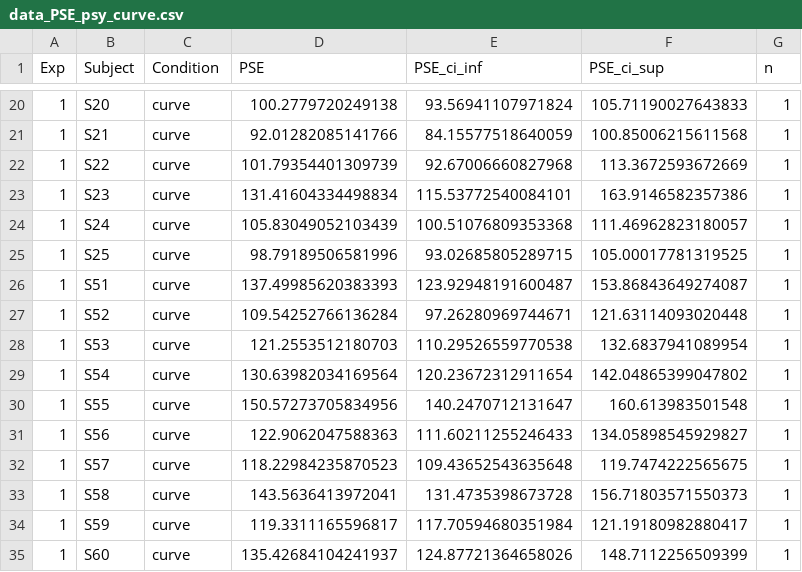
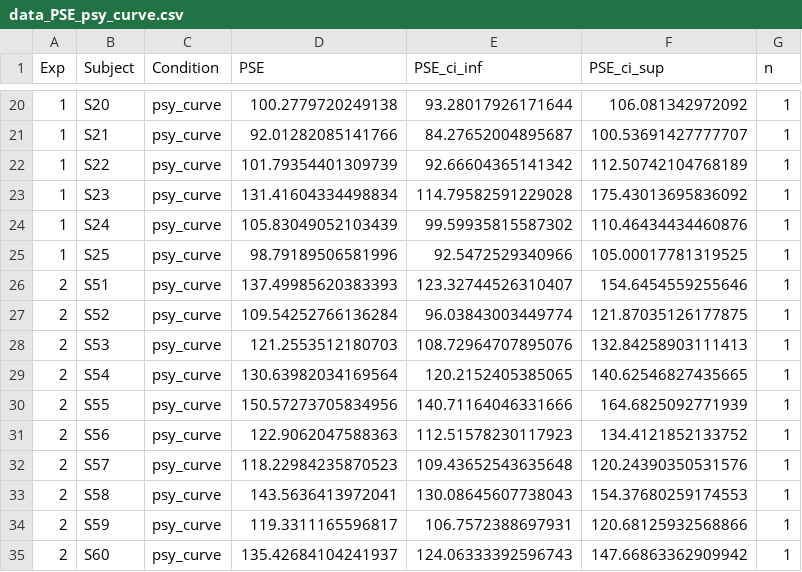
Before and after one commit to petcheme/pps2021, a CSV file: data/data_PSE_psy_curve.csv, drawn as a sheet; only a part is shown, gaps mark what is left out; the diff covers the shown part only.

```diff
--- a/data/data_PSE_psy_curve.csv
+++ b/data/data_PSE_psy_curve.csv
@@ -20,16 +20,16 @@ Exp,Subject,Condition,PSE,PSE_ci_inf,PSE_ci_sup,n
-1,S20,curve,100.2779720249138,93.56941107971824,105.71190027643833,1
-1,S21,curve,92.01282085141766,84.15577518640059,100.85006215611568,1
-1,S22,curve,101.79354401309739,92.67006660827968,113.3672593672669,1
-1,S23,curve,131.41604334498834,115.53772540084101,163.9146582357386,1
-1,S24,curve,105.83049052103439,100.51076809353368,111.46962823180057,1
-1,S25,curve,98.79189506581996,93.02685805289715,105.00017781319525,1
-1,S51,curve,137.49985620383393,123.92948191600487,153.86843649274087,1
-1,S52,curve,109.54252766136284,97.26280969744671,121.63114093020448,1
-1,S53,curve,121.2553512180703,110.29526559770538,132.6837941089954,1
-1,S54,curve,130.63982034169564,120.23672312911654,142.04865399047802,1
-1,S55,curve,150.57273705834956,140.2470712131647,160.613983501548,1
-1,S56,curve,122.9062047588363,111.60211255246433,134.05898545929827,1
-1,S57,curve,118.22984235870523,109.43652543635648,119.7474222565675,1
-1,S58,curve,143.5636413972041,131.4735398673728,156.71803571550373,1
-1,S59,curve,119.3311165596817,117.70594680351984,121.19180982880417,1
-1,S60,curve,135.42684104241937,124.87721364658026,148.7112256509399,1
+1,S20,psy_curve,100.2779720249138,93.28017926171644,106.081342972092,1
+1,S21,psy_curve,92.01282085141766,84.27652004895687,100.53691427777707,1
+1,S22,psy_curve,101.79354401309739,92.66604365141342,112.50742104768189,1
+1,S23,psy_curve,131.41604334498834,114.79582591229028,175.43013695836092,1
+1,S24,psy_curve,105.83049052103439,99.59935815587302,110.46434434460876,1
+1,S25,psy_curve,98.79189506581996,92.5472529340966,105.00017781319525,1
+2,S51,psy_curve,137.49985620383393,123.32744526310407,154.6454559255646,1
+2,S52,psy_curve,109.54252766136284,96.03843003449774,121.87035126177875,1
+2,S53,psy_curve,121.2553512180703,108.72964707895076,132.84258903111413,1
+2,S54,psy_curve,130.63982034169564,120.2152405385065,140.62546827435665,1
+2,S55,psy_curve,150.57273705834956,140.71164046331666,164.6825092771939,1
+2,S56,psy_curve,122.9062047588363,112.51578230117923,134.4121852133752,1
+2,S57,psy_curve,118.22984235870523,109.43652543635648,120.24390350531576,1
+2,S58,psy_curve,143.5636413972041,130.08645607738043,154.37680259174553,1
+2,S59,psy_curve,119.3311165596817,106.7572388697931,120.68125932568866,1
+2,S60,psy_curve,135.42684104241937,124.06333392596743,147.66863362909942,1
```
Also changed, not shown: 1 added row and 99 edited cells elsewhere in this file, 1 other file.
